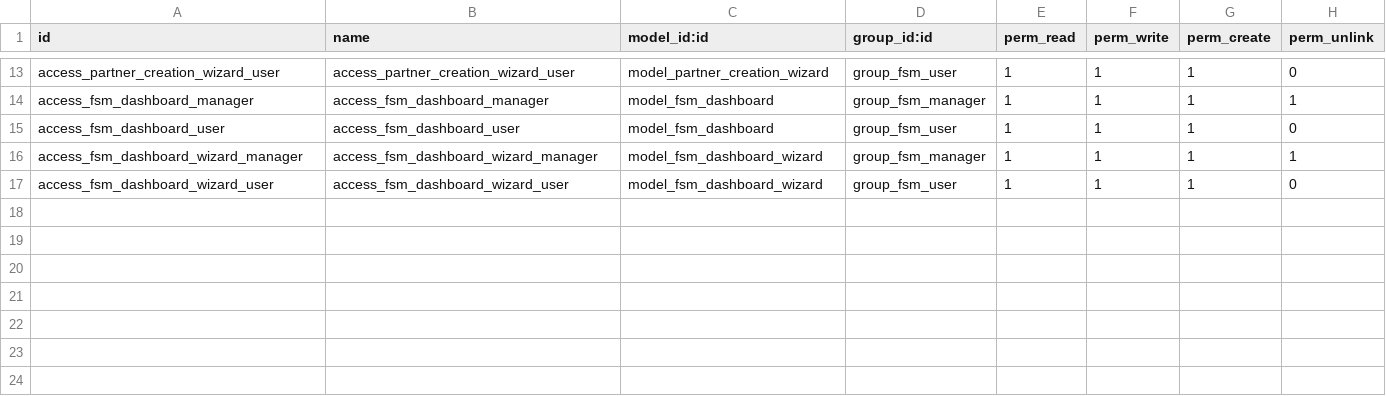
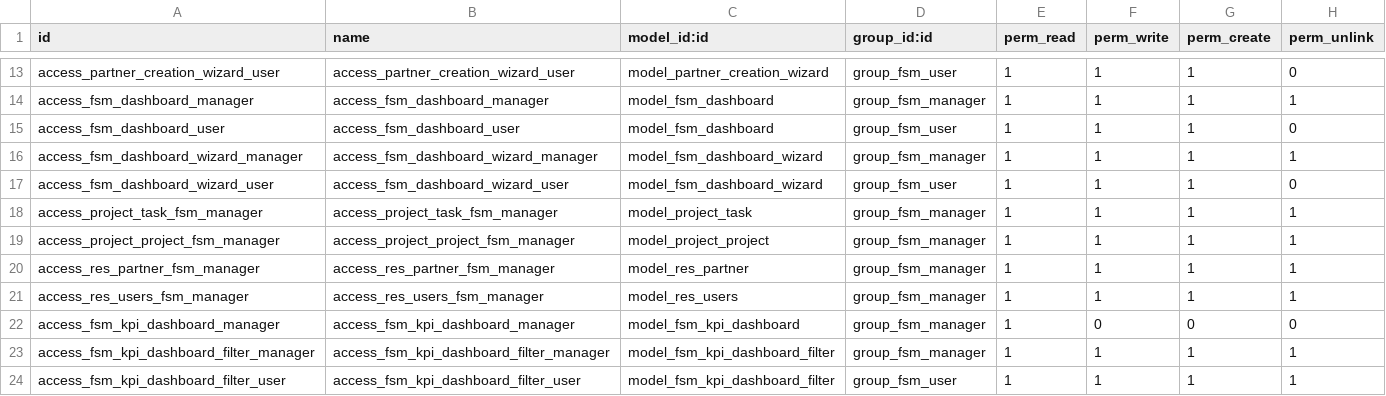
Before and after one commit to Mohlahrech/temp, a CSV file: industry_fsm/security/ir.model.access.csv, drawn as a sheet; only a part is shown, gaps mark what is left out.

```diff
--- a/industry_fsm/security/ir.model.access.csv
+++ b/industry_fsm/security/ir.model.access.csv
@@ -17 +17,8 @@ access_fsm_dashboard_wizard_manager,access_fsm_dashboard_wizard_manager,model_fs
 access_fsm_dashboard_wizard_user,access_fsm_dashboard_wizard_user,model_fsm_dashboard_wizard,group_fsm_user,1,1,1,0
+access_project_task_fsm_manager,access_project_task_fsm_manager,model_project_task,group_fsm_manager,1,1,1,1
+access_project_project_fsm_manager,access_project_project_fsm_manager,model_project_project,group_fsm_manager,1,1,1,1
+access_res_partner_fsm_manager,access_res_partner_fsm_manager,model_res_partner,group_fsm_manager,1,1,1,1
+access_res_users_fsm_manager,access_res_users_fsm_manager,model_res_users,group_fsm_manager,1,1,1,1
+access_fsm_kpi_dashboard_manager,access_fsm_kpi_dashboard_manager,model_fsm_kpi_dashboard,group_fsm_manager,1,0,0,0
+access_fsm_kpi_dashboard_filter_manager,access_fsm_kpi_dashboard_filter_manager,model_fsm_kpi_dashboard_filter,group_fsm_manager,1,1,1,1
+access_fsm_kpi_dashboard_filter_user,access_fsm_kpi_dashboard_filter_user,model_fsm_kpi_dashboard_filter,group_fsm_user,1,1,1,1
```
Also changed, not shown: 13 other files.
